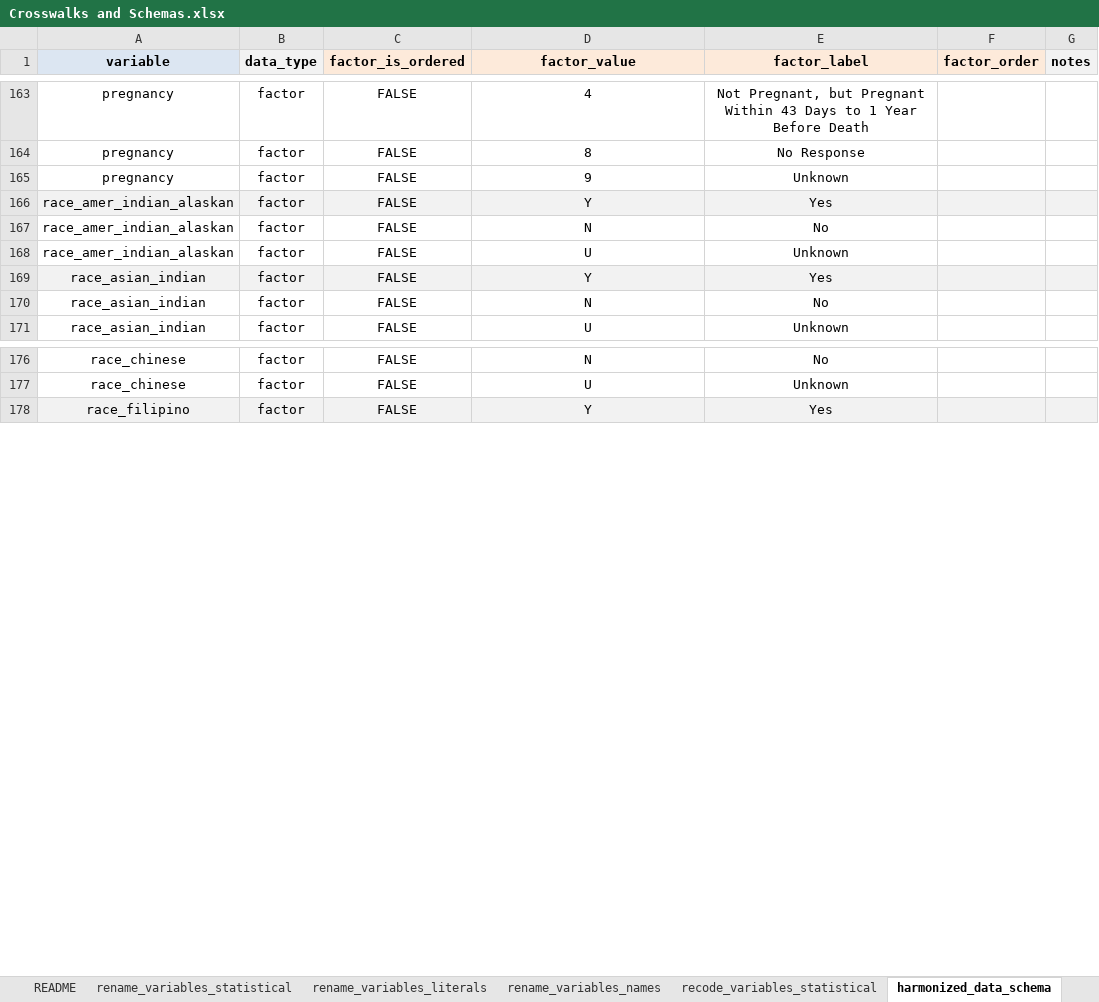
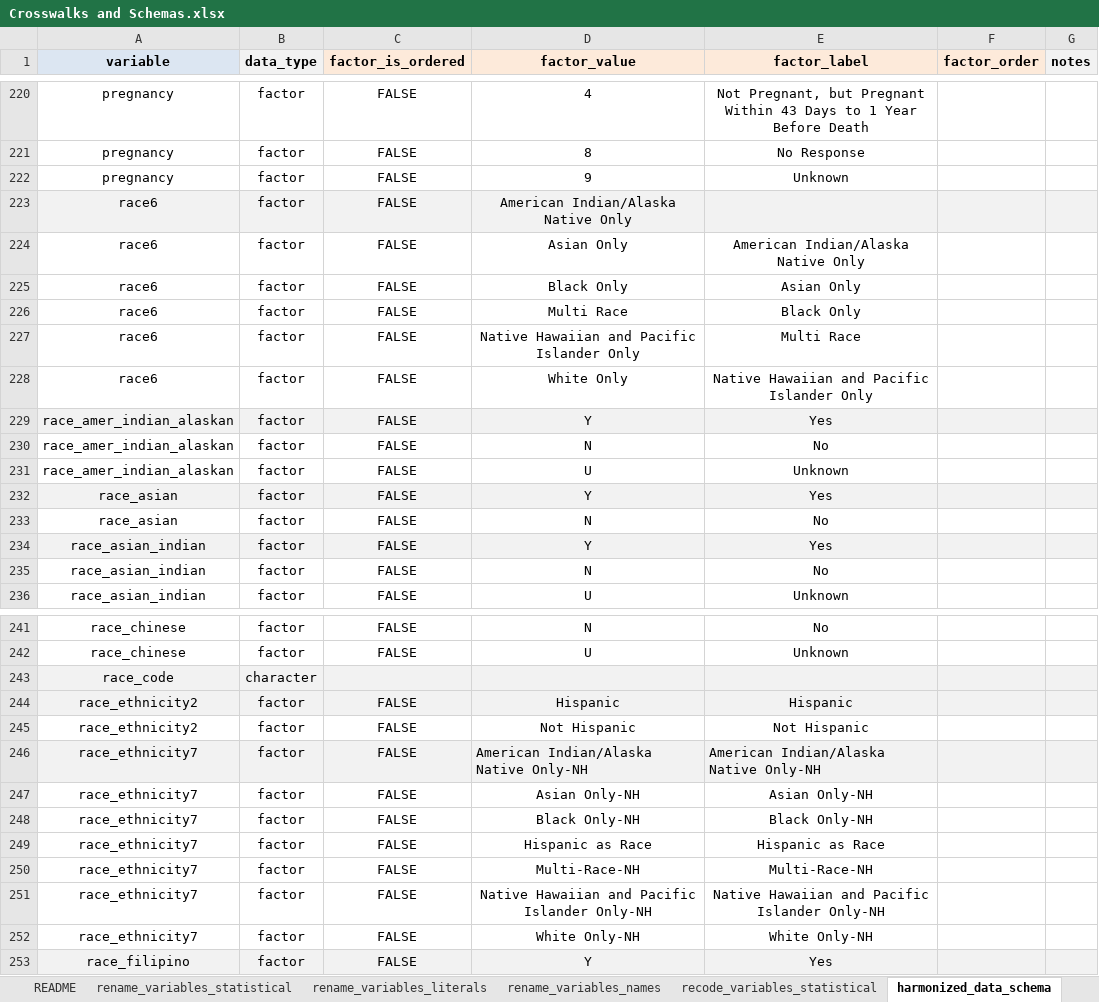
Before and after one commit to WA-LHJ-Analytic-Resources/WA-DOH-CHS-Death-Files-ETL, an Excel workbook: Resources/Admin/Crosswalks and Schemas.xlsx, sheet harmonized_data_schema, drawn as a sheet; only a part is shown, gaps mark what is left out; values as stored, in another font and other column widths than the file's, no borders; the diff covers the shown part only; the diff names each change by its address in the sheet, - before the commit and + after, or states it on an @@ line.

Commit message:
Update harmonized_data_schema

```diff
--- a/Resources/Admin/Crosswalks and Schemas.xlsx (sheet harmonized_data_schema)
+++ b/Resources/Admin/Crosswalks and Schemas.xlsx (sheet harmonized_data_schema)
+row 223: race6 | factor | FALSE | American Indian/Alaska Native Only
+row 224: race6 | factor | FALSE | Asian Only | American Indian/Alaska Native Only
+row 225: race6 | factor | FALSE | Black Only | Asian Only
+row 226: race6 | factor | FALSE | Multi Race | Black Only
+row 227: race6 | factor | FALSE | Native Hawaiian and Pacific Islander Only | Multi Race
+row 228: race6 | factor | FALSE | White Only | Native Hawaiian and Pacific Islander Only
+row 232: race_asian | factor | FALSE | Y | Yes
+row 233: race_asian | factor | FALSE | N | No
+row 243: race_code | character
+row 244: race_ethnicity2 | factor | FALSE | Hispanic | Hispanic
+row 245: race_ethnicity2 | factor | FALSE | Not Hispanic | Not Hispanic
+row 246: race_ethnicity7 | factor | FALSE | American Indian/Alaska Native Only-NH | American Indian/Alaska Native Only-NH
+row 247: race_ethnicity7 | factor | FALSE | Asian Only-NH | Asian Only-NH
+row 248: race_ethnicity7 | factor | FALSE | Black Only-NH | Black Only-NH
+row 249: race_ethnicity7 | factor | FALSE | Hispanic as Race | Hispanic as Race
+row 250: race_ethnicity7 | factor | FALSE | Multi-Race-NH | Multi-Race-NH
+row 251: race_ethnicity7 | factor | FALSE | Native Hawaiian and Pacific Islander Only-NH | Native Hawaiian and Pacific Islander Only-NH
+row 252: race_ethnicity7 | factor | FALSE | White Only-NH | White Only-NH
```
Also changed, not shown: 59 added rows elsewhere in this sheet.
